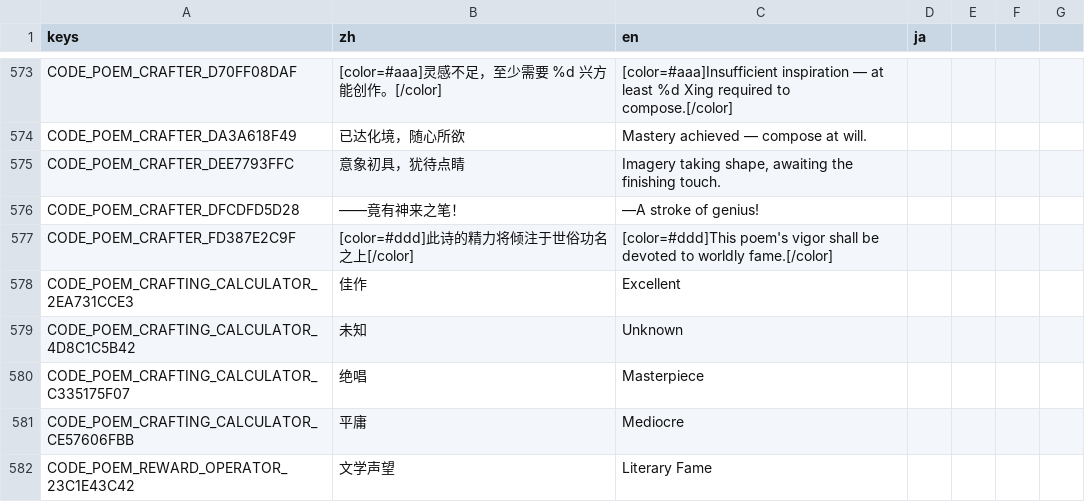
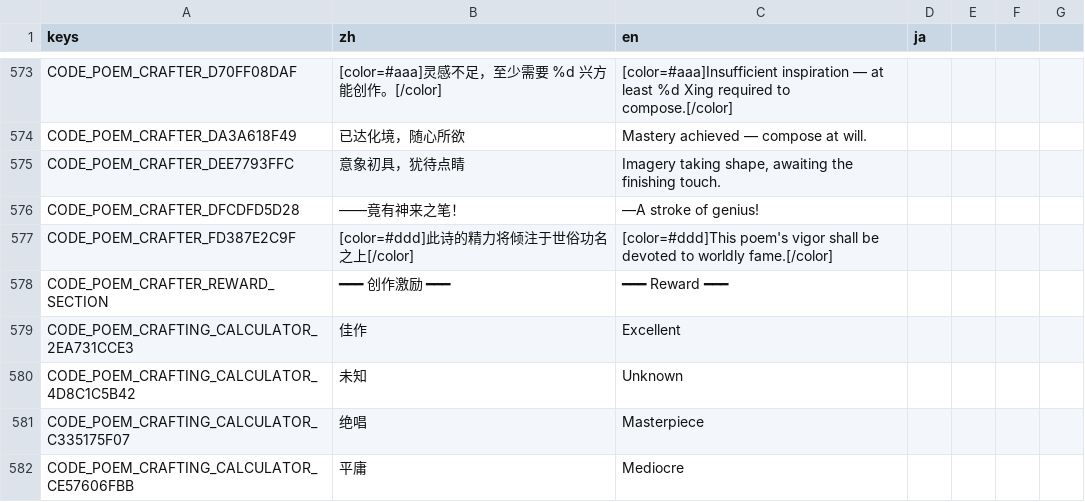
Before and after one commit to 67-68/poem_map_project, a CSV file: data/1_core_rules/translations/_dynamic_events.csv, drawn as a sheet; only a part is shown, gaps mark what is left out; the shorter side is filled out with more unchanged rows; the diff names each change by its address in the sheet, - before the commit and + after, or states it on an @@ line.

Commit message:
feat(poem_crafter): V10 - mode决定poem.intent + 即时创作激励
- MODE_TO_INTENT: gan_ye→official, deng_gao→literary
- _build_mode_reward_operator(): 干谒→m_money_gain(30), 登高→m_prestige_gain(5)
- 预览绿色展示奖励行, 切换toggle时同步刷新
- _on_button_pressed: 代价后、意象消耗前执行即时激励PropertyOperator

```diff
--- a/data/1_core_rules/translations/_dynamic_events.csv
+++ b/data/1_core_rules/translations/_dynamic_events.csv
+row 578: CODE_POEM_CRAFTER_REWARD_SECTION | ━━━ 创作激励 ━━━ | ━━━ Reward ━━━
```
Also changed, not shown: 4 other files.
